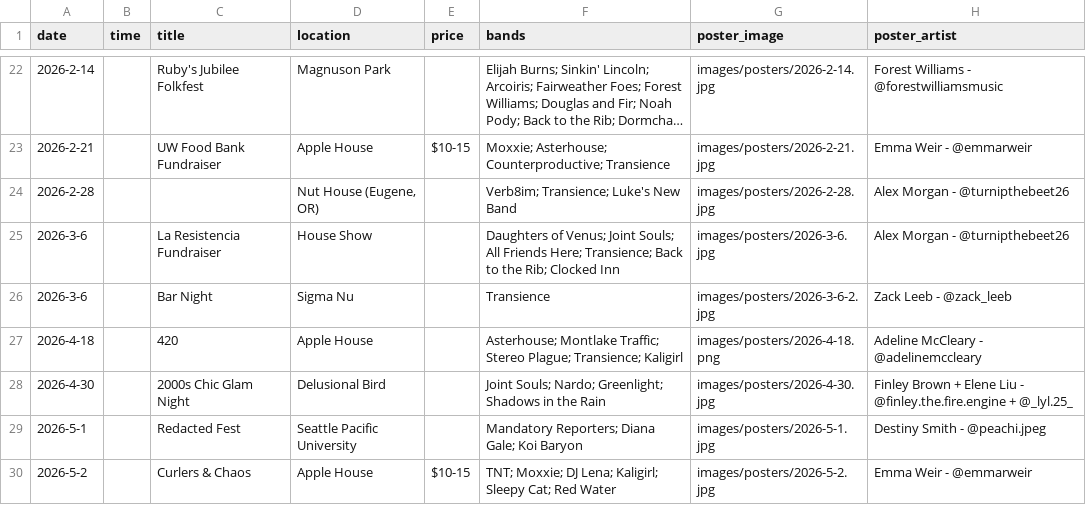
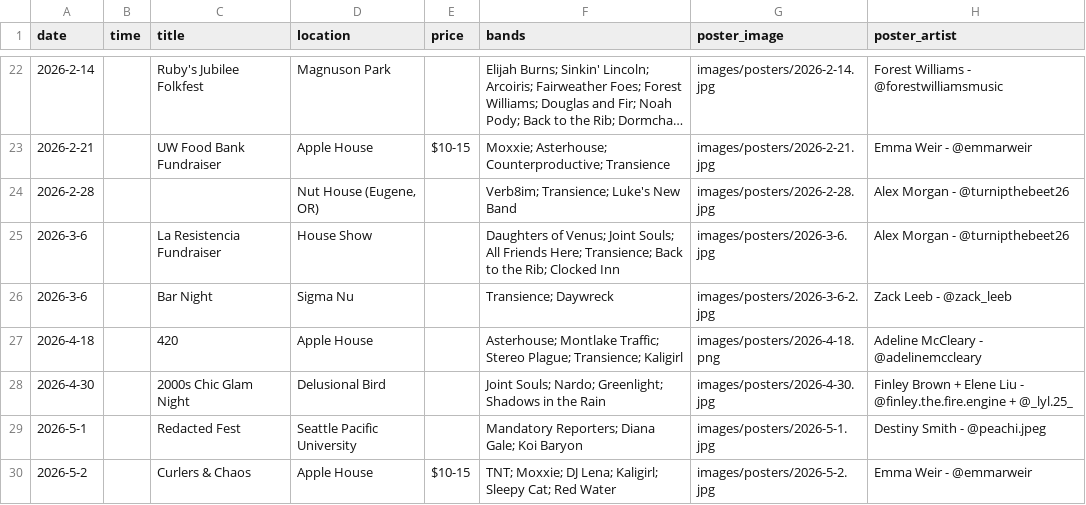
Before and after one commit to TheZigguratEvents/Official-Website, a CSV file: data/shows.csv, drawn as a sheet; only a part is shown, gaps mark what is left out; long unchanged cells end in …; the diff names each change by its address in the sheet, - before the commit and + after, or states it on an @@ line.

Commit message:
Added show posters, updated 3/6/26 band list

```diff
--- a/data/shows.csv
+++ b/data/shows.csv
-F26 (bands): Transience
+F26 (bands): Transience; Daywreck
```
Also changed, not shown: 4 other files.
